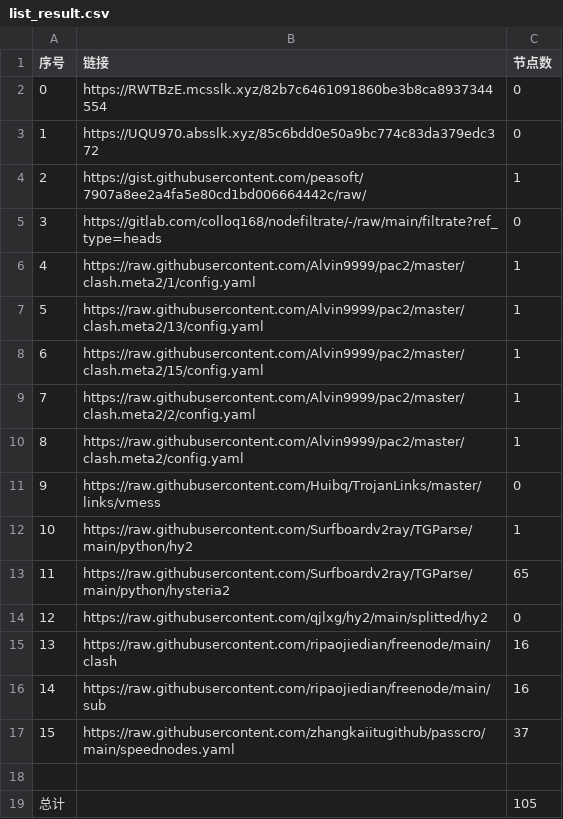
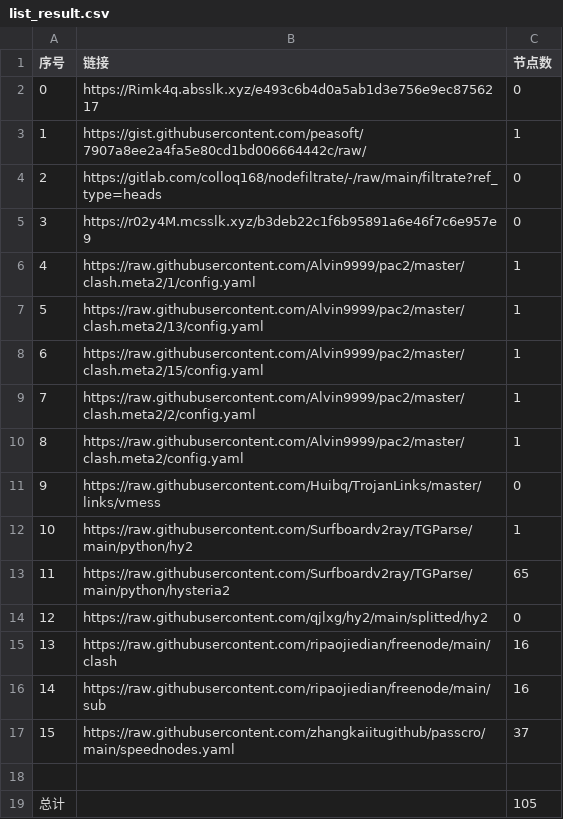
Before and after one commit to Sasori44/NoMoreWalls, a CSV file: list_result.csv, drawn as a sheet; removed rows and columns are numbered as before the commit, all else as after; the diff names each change by its address in the sheet, - before the commit and + after, or states it on an @@ line.

```diff
--- a/list_result.csv
+++ b/list_result.csv
-B2 (链接): https://RWTBzE.mcsslk.xyz/82b7c6461091860be3b8ca8937344554
+B2 (链接): https://Rimk4q.absslk.xyz/e493c6b4d0a5ab1d3e756e9ec8756217
-row 3: 1 | https://UQU970.absslk.xyz/85c6bdd0e50a9bc774c83da379edc372 | 0
@@ column A (序号) renumbered between rows 3 and 4 @@
+row 5: 3 | https://r02y4M.mcsslk.xyz/b3deb22c1f6b95891a6e46f7c6e957e9 | 0
```
Also changed, not shown: 5 other files.
